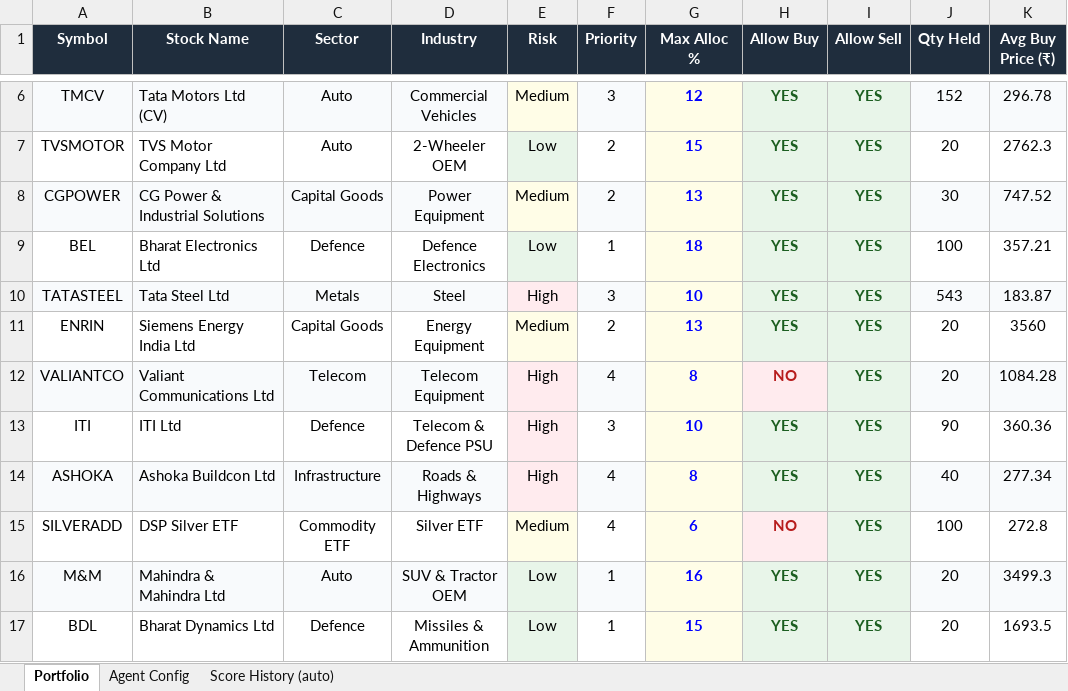
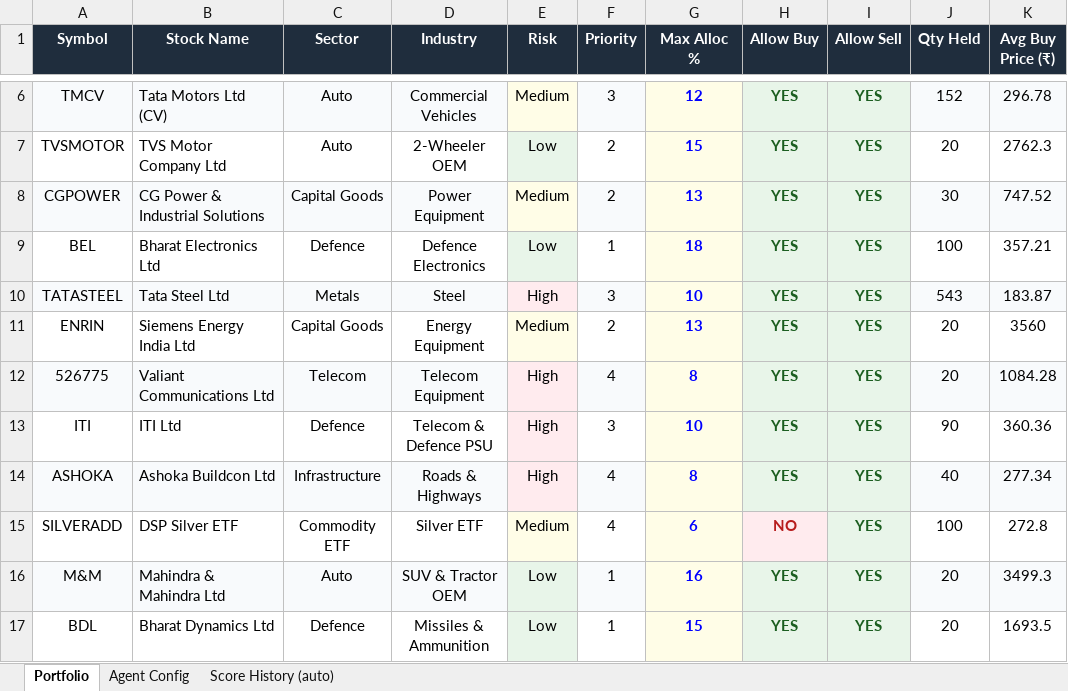
Before and after one commit to gituser1305/TradingAgentClaude, an Excel workbook: Flash_Portfolio.xlsx, sheet Portfolio, drawn as a sheet; only a part is shown, gaps mark what is left out; values as stored, in another font and other column widths than the file's, no borders; the diff names each change by its address in the sheet, - before the commit and + after, or states it on an @@ line.

Commit message:
Add files via upload

```diff
--- a/Flash_Portfolio.xlsx (sheet Portfolio)
+++ b/Flash_Portfolio.xlsx (sheet Portfolio)
-A12 (Symbol): VALIANTCO
+A12 (Symbol): 526775
-H12 (Allow Buy): NO
+H12 (Allow Buy): YES
-H12 text colour: #B71C1C
+H12 text colour: #1B5E20
```
